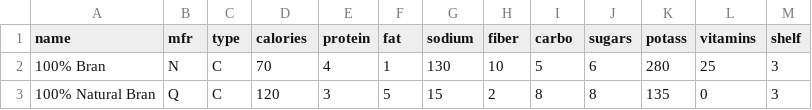
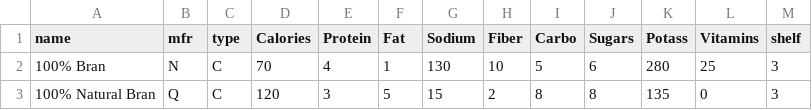
Before and after one commit to mojamil/d4, a CSV file: static/data/cereal.csv, drawn as a sheet; only a part is shown; the diff names each change by its address in the sheet, - before the commit and + after, or states it on an @@ line.

Commit message:
updated data to be easier to display

```diff
--- a/static/data/cereal.csv
+++ b/static/data/cereal.csv
-D1: calories
+D1: Calories
-E1: protein
+E1: Protein
-F1: fat
+F1: Fat
-G1: sodium
+G1: Sodium
-H1: fiber
+H1: Fiber
-I1: carbo
+I1: Carbo
-J1: sugars
+J1: Sugars
-K1: potass
+K1: Potass
-L1: vitamins
+L1: Vitamins
```
